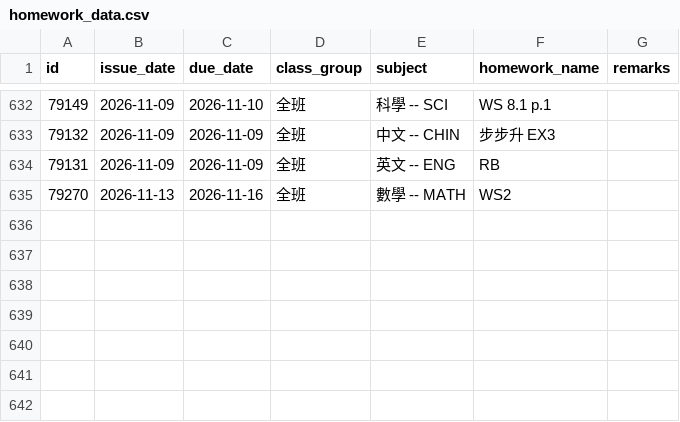
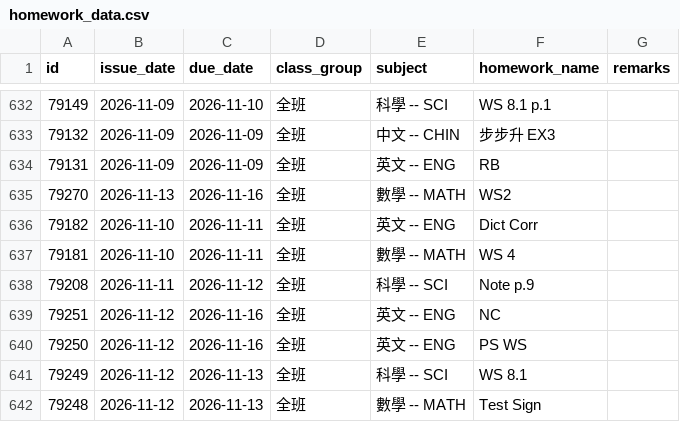
Before and after one commit to ChouChiu/WingChun-s-Website, a CSV file: public/hw-list/homework_data.csv, drawn as a sheet; only a part is shown, gaps mark what is left out; the diff names each change by its address in the sheet, - before the commit and + after, or states it on an @@ line.

Commit message:
Run homework crawler at 17:00 HKT and backfill November 10–12

```diff
--- a/public/hw-list/homework_data.csv
+++ b/public/hw-list/homework_data.csv
+row 636: 79182 | 2026-11-10 | 2026-11-11 | 全班 | 英文 -- ENG | Dict Corr
+row 637: 79181 | 2026-11-10 | 2026-11-11 | 全班 | 數學 -- MATH | WS 4
+row 638: 79208 | 2026-11-11 | 2026-11-12 | 全班 | 科學 -- SCI | Note p.9
+row 639: 79251 | 2026-11-12 | 2026-11-16 | 全班 | 英文 -- ENG | NC
+row 640: 79250 | 2026-11-12 | 2026-11-16 | 全班 | 英文 -- ENG | PS WS
+row 641: 79249 | 2026-11-12 | 2026-11-13 | 全班 | 科學 -- SCI | WS 8.1
+row 642: 79248 | 2026-11-12 | 2026-11-13 | 全班 | 數學 -- MATH | Test Sign
```
Also changed, not shown: 1 other file.
